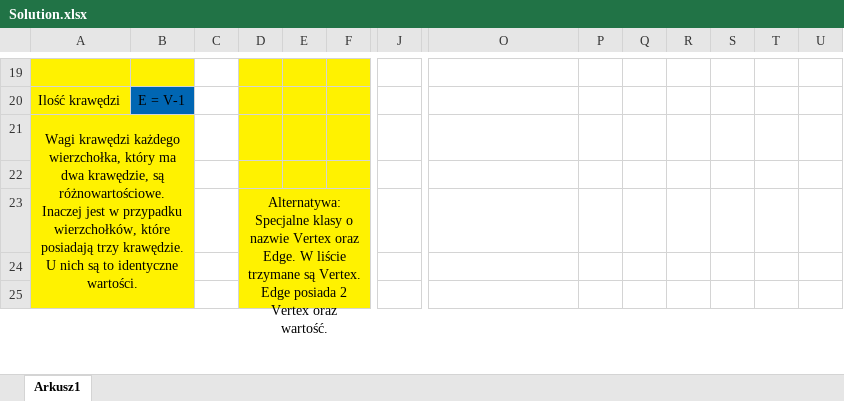
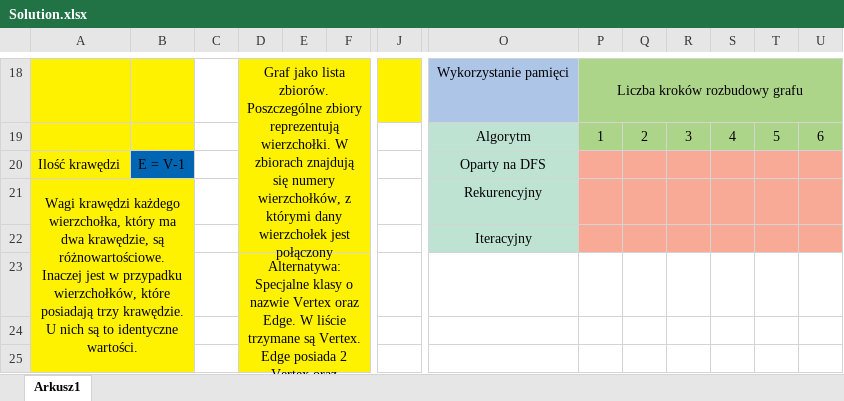
Before and after one commit to Arton1/BorgCity, an Excel workbook: Solution.xlsx, sheet Arkusz1, drawn as a sheet; only a part is shown, gaps mark what is left out; values as stored, in another font and other column widths than the file's, no borders; addresses are those after the commit; rows hold the shown columns only; the diff covers the shown part only; the diff names each change by its address in the sheet, - before the commit and + after, or states it on an @@ line.

```diff
--- a/Solution.xlsx (sheet Arkusz1)
+++ b/Solution.xlsx (sheet Arkusz1)
-row 18: (empty)
+row 18:  |  |  | Graf jako lista zbiorów. Poszczególne zbiory reprezentują wierzchołki. W zbiorach znajdują się numery wierzchołków, z którymi dany wierzchołek jest połączony |  |  |  | Wykorzystanie pamięci | Liczba kroków rozbudowy grafu
+D18:F22 merged
-J18 fill: none
+J18 fill: #FFF200
-O18 fill: none
+O18 fill: #ADC5E7
-P18:U18 fill: none
+P18:U18 fill: #ADD58A
+P18:U18 merged
+row 19:  |  |  |  |  |  |  | Algorytm | 1 | 2 | 3 | 4 | 5 | 6
-O20: (empty)
+O20: Oparty na DFS
-O20:O22 fill: none
+O20:O22 fill: #BEE3D3
-P20:U22 fill: none
+P20:U22 fill: #F8AA97
-O21: (empty)
+O21: Rekurencyjny
-O22: (empty)
+O22: Iteracyjny
```
Also changed, not shown: 9 added rows, 10 removed rows and 18 edited cells elsewhere in this sheet, 5 other files.
